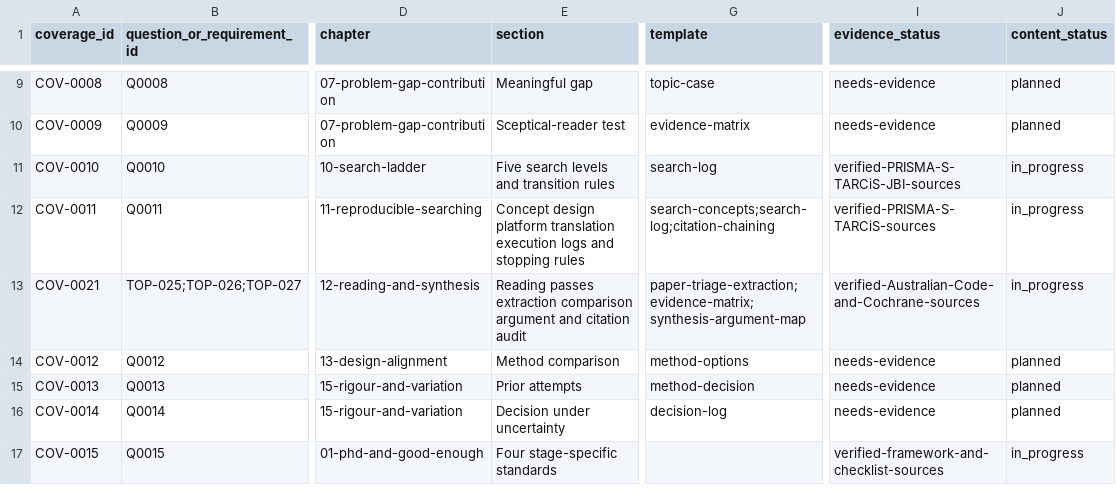
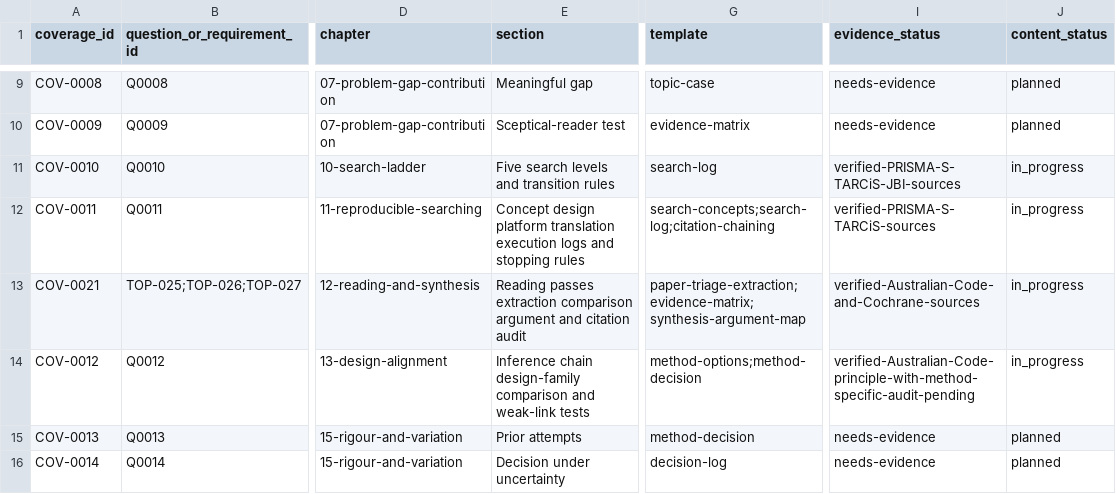
Before and after one commit to hareshsuppiah/handbook-for-the-recently-enrolled, a CSV file: research/coverage-matrix.csv, drawn as a sheet; only a part is shown, gaps mark what is left out; the shorter side is filled out with more unchanged rows; the diff names each change by its address in the sheet, - before the commit and + after, or states it on an @@ line.

```diff
--- a/research/coverage-matrix.csv
+++ b/research/coverage-matrix.csv
-E14 (section): Method comparison
+E14 (section): Inference chain design-family comparison and weak-link tests
-G14 (template): method-options
+G14 (template): method-options;method-decision
-I14 (evidence_status): needs-evidence
+I14 (evidence_status): verified-Australian-Code-principle-with-method-specific-audit-pending
-J14 (content_status): planned
+J14 (content_status): in_progress
```
Also changed, not shown: planning/requirements-checklist.csv, 3 other files.
